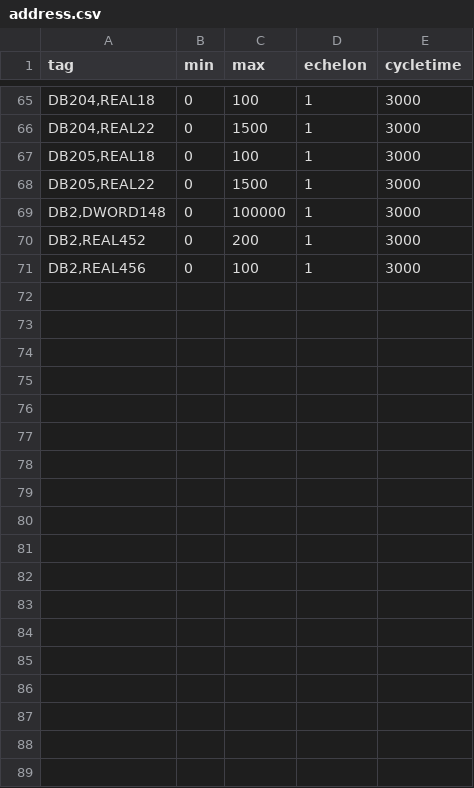
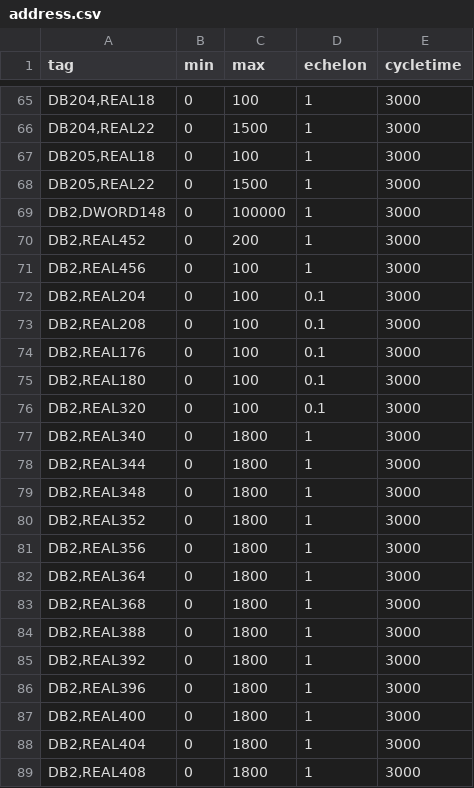
Before and after one commit to benkemt/S7-Server-Iso-on-tcp, a CSV file: S7Server/address.csv, drawn as a sheet; only a part is shown, gaps mark what is left out.

Commit message:
ajout tag intensite moteur et temperature point mesure

```diff
--- a/S7Server/address.csv
+++ b/S7Server/address.csv
@@ -71 +71,19 @@ tag,min,max,echelon,cycletime
 "DB2,REAL456",0,100,1,3000
+"DB2,REAL204",0,100,0.1,3000
+"DB2,REAL208",0,100,0.1,3000
+"DB2,REAL176",0,100,0.1,3000
+"DB2,REAL180",0,100,0.1,3000
+"DB2,REAL320",0,100,0.1,3000
+"DB2,REAL340",0,1800,1,3000
+"DB2,REAL344",0,1800,1,3000
+"DB2,REAL348",0,1800,1,3000
+"DB2,REAL352",0,1800,1,3000
+"DB2,REAL356",0,1800,1,3000
+"DB2,REAL364",0,1800,1,3000
+"DB2,REAL368",0,1800,1,3000
+"DB2,REAL388",0,1800,1,3000
+"DB2,REAL392",0,1800,1,3000
+"DB2,REAL396",0,1800,1,3000
+"DB2,REAL400",0,1800,1,3000
+"DB2,REAL404",0,1800,1,3000
+"DB2,REAL408",0,1800,1,3000
```
